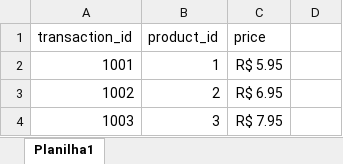
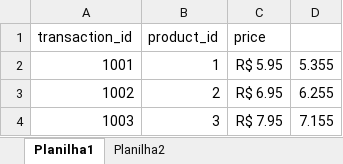
Before and after one commit to gbLw1/spreadsheets-automation, an Excel workbook: transactions.xlsx, sheet Planilha1, drawn as a sheet; values as stored, in another font and other column widths than the file's, no borders; charts and pictures not drawn; the diff names each change by its address in the sheet, - before the commit and + after, or states it on an @@ line.

```diff
--- a/transactions.xlsx (sheet Planilha1)
+++ b/transactions.xlsx (sheet Planilha1)
+sheet tab: Planilha2
-D2: (empty)
+D2: 5.355
-D3: (empty)
+D3: 6.255
-D4: (empty)
+D4: 7.155
```
Also changed, not shown: charts or pictures, 1 other file.
